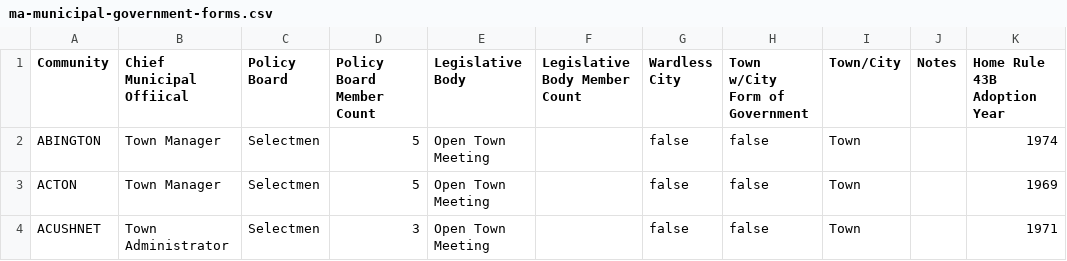
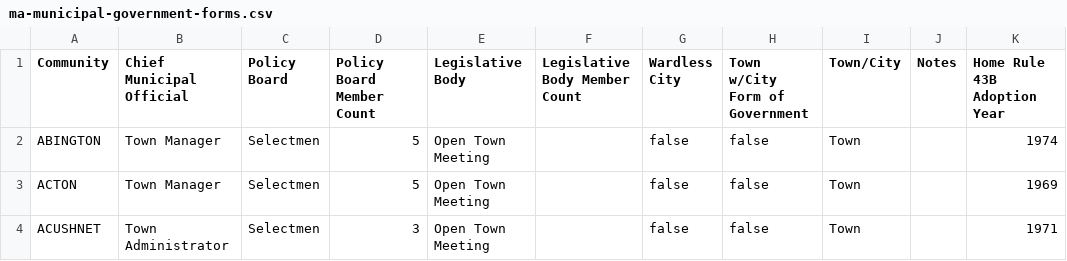
Before and after one commit to MAPC/government-types-map, a CSV file: assets/data/ma-municipal-government-forms.csv, drawn as a sheet; only a part is shown; the diff names each change by its address in the sheet, - before the commit and + after, or states it on an @@ line.

Commit message:
Fix Spelling Error
* Offiical —> Official
* Remove Random XLSX temp file that was commited.

```diff
--- a/assets/data/ma-municipal-government-forms.csv
+++ b/assets/data/ma-municipal-government-forms.csv
-B1: Chief Municipal Offiical
+B1: Chief Municipal Official
```
Also changed, not shown: 4 other files.
